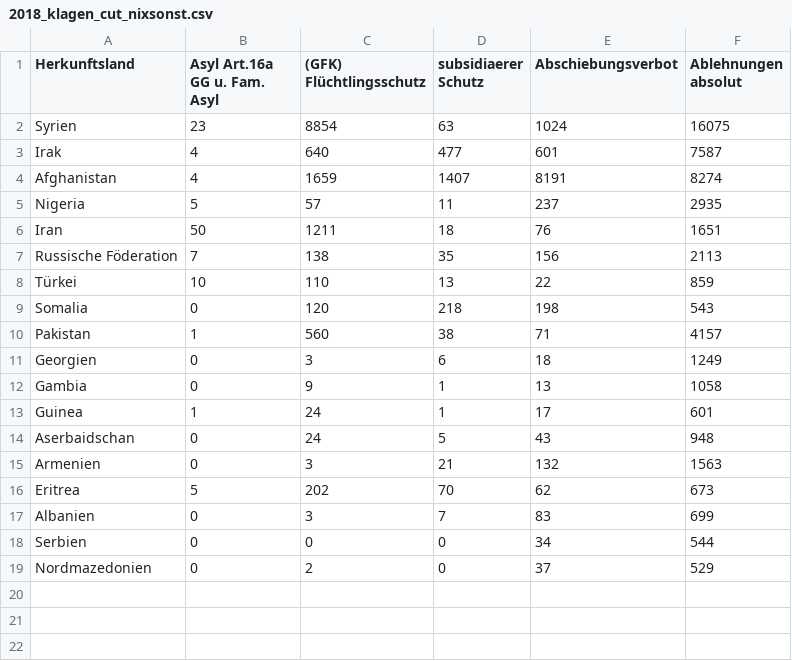
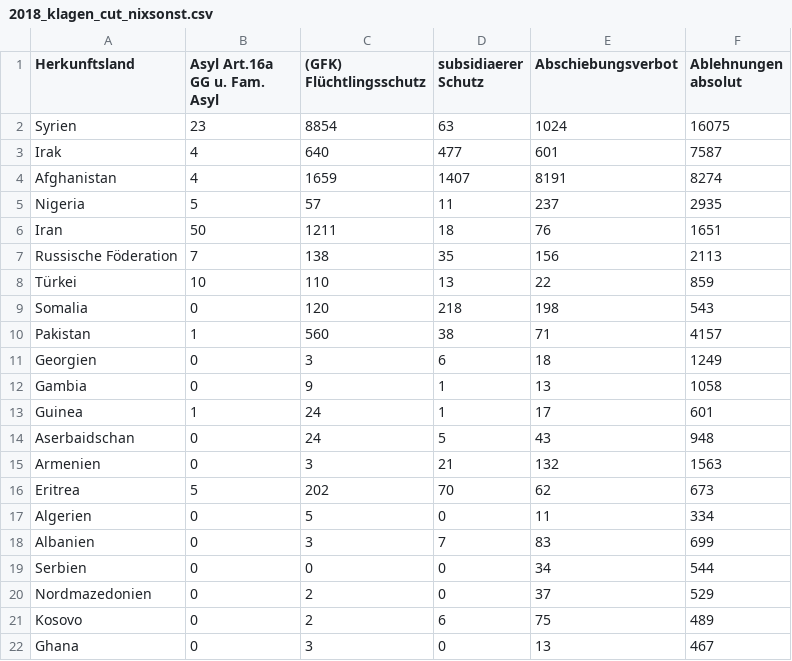
Before and after one commit to muc-fluechtlingsrat/gerichtsentscheide, a CSV file: Gerichtsentscheidungen/cooked/2018_klagen_cut_nixsonst.csv, drawn as a sheet; the diff names each change by its address in the sheet, - before the commit and + after, or states it on an @@ line.

Commit message:
look at decisions, not new appeals

```diff
--- a/Gerichtsentscheidungen/cooked/2018_klagen_cut_nixsonst.csv
+++ b/Gerichtsentscheidungen/cooked/2018_klagen_cut_nixsonst.csv
+row 17: Algerien | 0 | 5 | 0 | 11 | 334
+row 21: Kosovo | 0 | 2 | 6 | 75 | 489
+row 22: Ghana | 0 | 3 | 0 | 13 | 467
```
